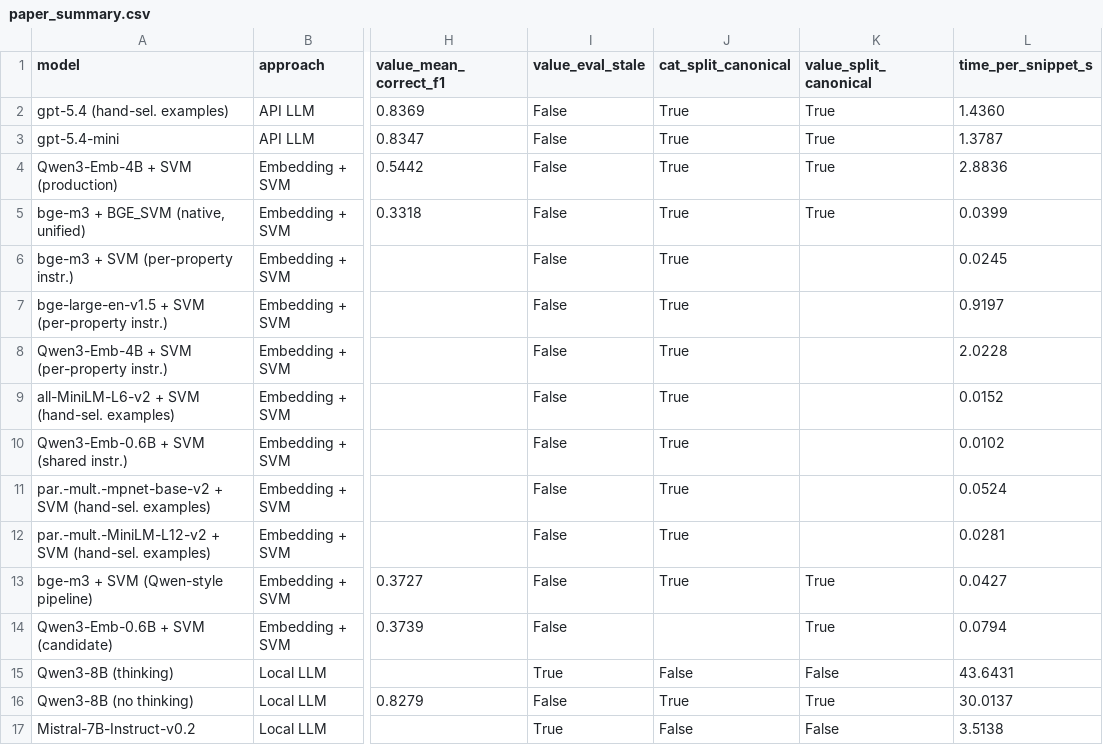
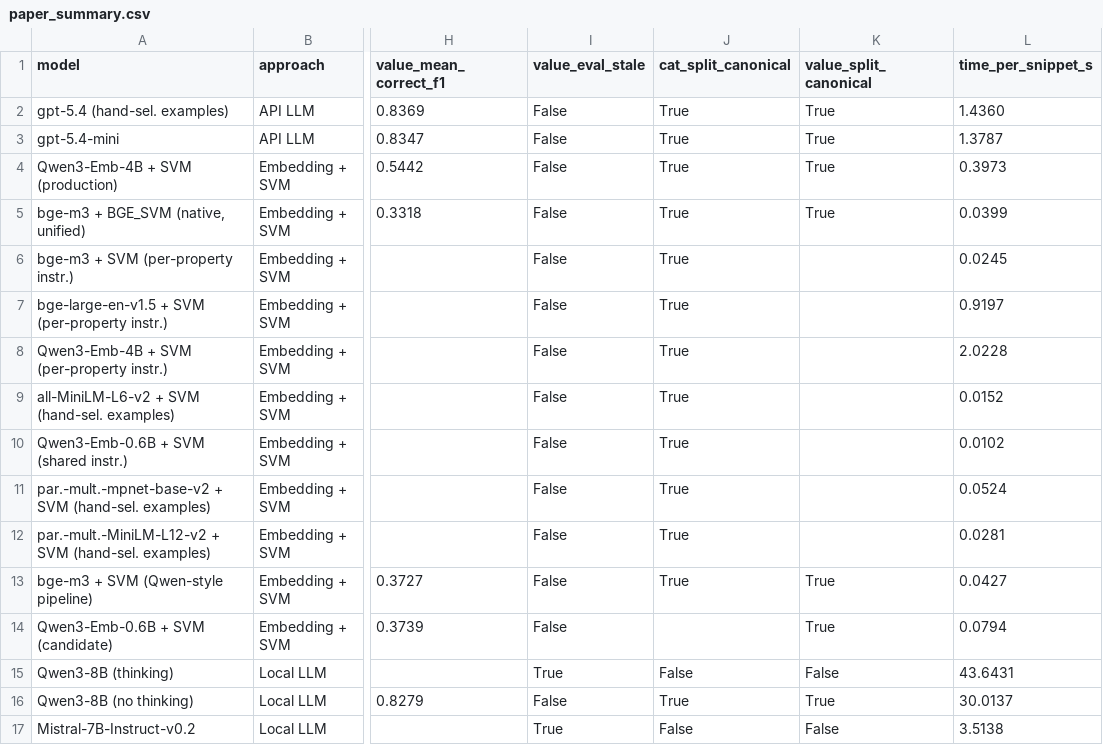
Before and after one commit to kryptex28/NPS-Crawling, a CSV file: src/nps_crawling/classification/configurations/graphics/paper/paper_summary.csv, drawn as a sheet; only a part is shown, gaps mark what is left out; the diff names each change by its address in the sheet, - before the commit and + after, or states it on an @@ line.

```diff
--- a/src/nps_crawling/classification/configurations/graphics/paper/paper_summary.csv
+++ b/src/nps_crawling/classification/configurations/graphics/paper/paper_summary.csv
-L4 (time_per_snippet_s): 2.8836
+L4 (time_per_snippet_s): 0.3973
```
Also changed, not shown: 36 other files.
